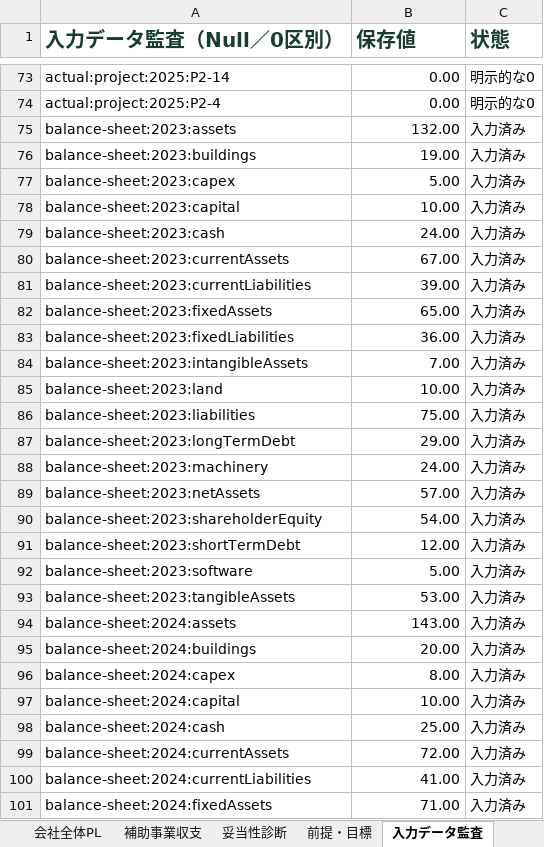
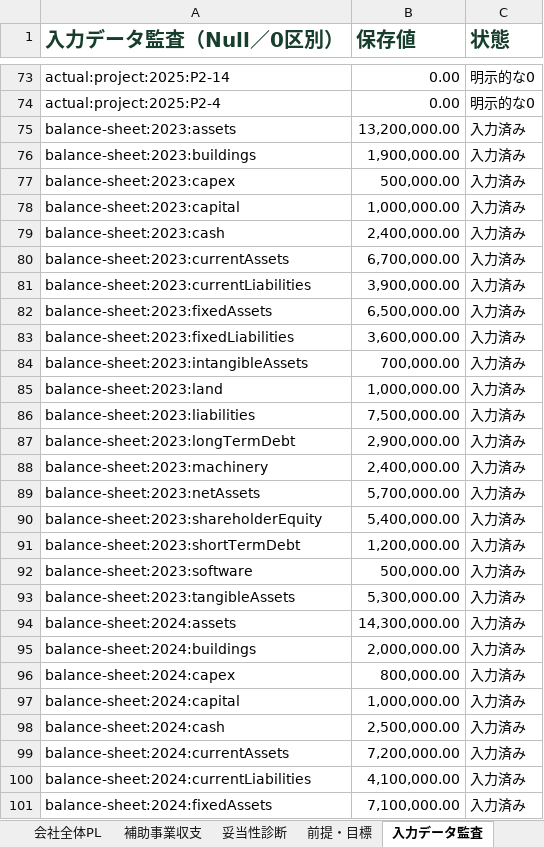
Before and after one commit to tyaso777/japan-subsidy-data, an Excel workbook: 補助金/大規模成長投資補助金/planning_model/examples/成長投資計画_提案計画サンプル_基準年売上開始.xlsx, sheet 入力データ監査, drawn as a sheet; only a part is shown, gaps mark what is left out; values as stored, in another font and other column widths than the file's, no borders; the diff covers the shown part only; the diff names each change by its address in the sheet, - before the commit and + after, or states it on an @@ line.

```diff
--- a/補助金/大規模成長投資補助金/planning_model/examples/成長投資計画_提案計画サンプル_基準年売上開始.xlsx (sheet 入力データ監査)
+++ b/補助金/大規模成長投資補助金/planning_model/examples/成長投資計画_提案計画サンプル_基準年売上開始.xlsx (sheet 入力データ監査)
-B75 (保存値): 132.00
+B75 (保存値): 13,200,000.00
-B76 (保存値): 19.00
+B76 (保存値): 1,900,000.00
-B77 (保存値): 5.00
+B77 (保存値): 500,000.00
-B78 (保存値): 10.00
+B78 (保存値): 1,000,000.00
-B79 (保存値): 24.00
+B79 (保存値): 2,400,000.00
-B80 (保存値): 67.00
+B80 (保存値): 6,700,000.00
-B81 (保存値): 39.00
+B81 (保存値): 3,900,000.00
-B82 (保存値): 65.00
+B82 (保存値): 6,500,000.00
-B83 (保存値): 36.00
+B83 (保存値): 3,600,000.00
-B84 (保存値): 7.00
+B84 (保存値): 700,000.00
-B85 (保存値): 10.00
+B85 (保存値): 1,000,000.00
-B86 (保存値): 75.00
+B86 (保存値): 7,500,000.00
-B87 (保存値): 29.00
+B87 (保存値): 2,900,000.00
-B88 (保存値): 24.00
+B88 (保存値): 2,400,000.00
-B89 (保存値): 57.00
+B89 (保存値): 5,700,000.00
-B90 (保存値): 54.00
+B90 (保存値): 5,400,000.00
-B91 (保存値): 12.00
+B91 (保存値): 1,200,000.00
-B92 (保存値): 5.00
+B92 (保存値): 500,000.00
-B93 (保存値): 53.00
+B93 (保存値): 5,300,000.00
-B94 (保存値): 143.00
+B94 (保存値): 14,300,000.00
-B95 (保存値): 20.00
+B95 (保存値): 2,000,000.00
-B96 (保存値): 8.00
+B96 (保存値): 800,000.00
-B97 (保存値): 10.00
+B97 (保存値): 1,000,000.00
-B98 (保存値): 25.00
+B98 (保存値): 2,500,000.00
-B99 (保存値): 72.00
+B99 (保存値): 7,200,000.00
-B100 (保存値): 41.00
+B100 (保存値): 4,100,000.00
-B101 (保存値): 71.00
+B101 (保存値): 7,100,000.00
```
Also changed, not shown: 6 added rows, 3 removed rows and 72 edited cells elsewhere in this sheet, sheet 会社全体PL, sheet 貸借対照表等, sheet 妥当性診断, sheet 補助事業収支, sheet 提案計画サマリー, sheet 前提・目標, 補助金/大規模成長投資補助金/planning_model/examples/成長投資計画_提案計画サンプル.xlsx, 補助金/大規模成長投資補助金/planning_model/examples/成長投資計画_提案計画サンプル_一部目標未達.xlsx, 19 other files.
